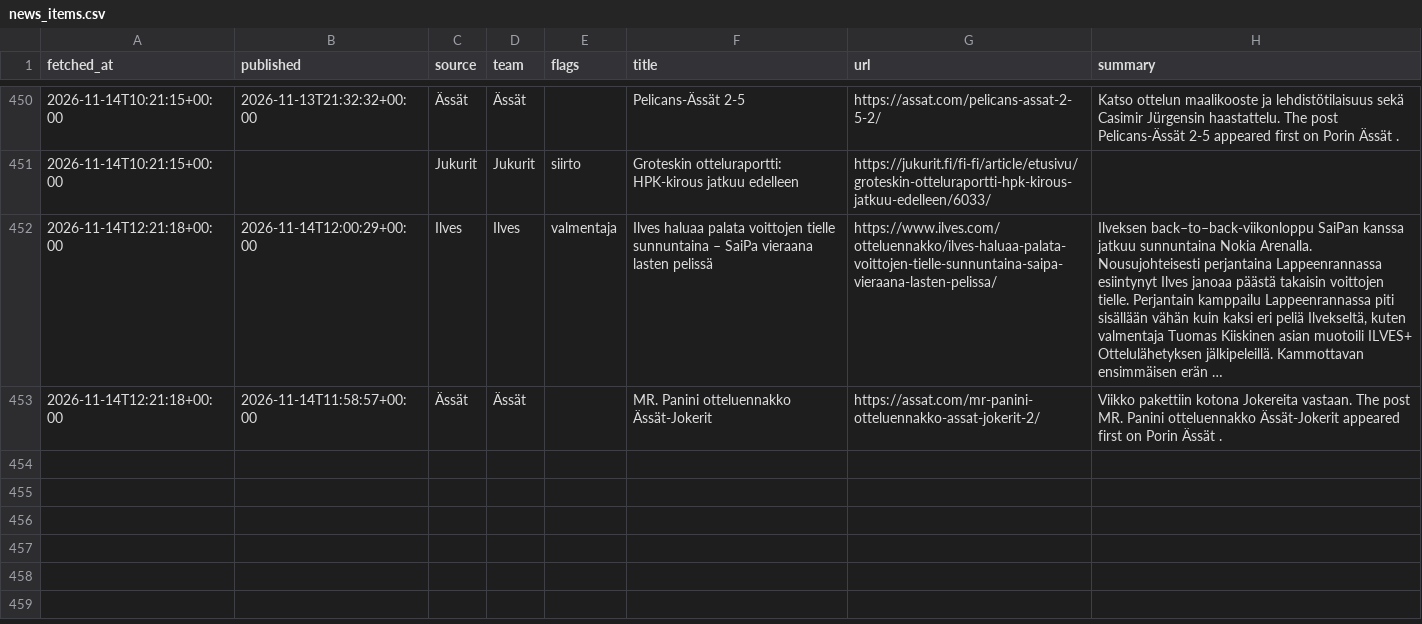
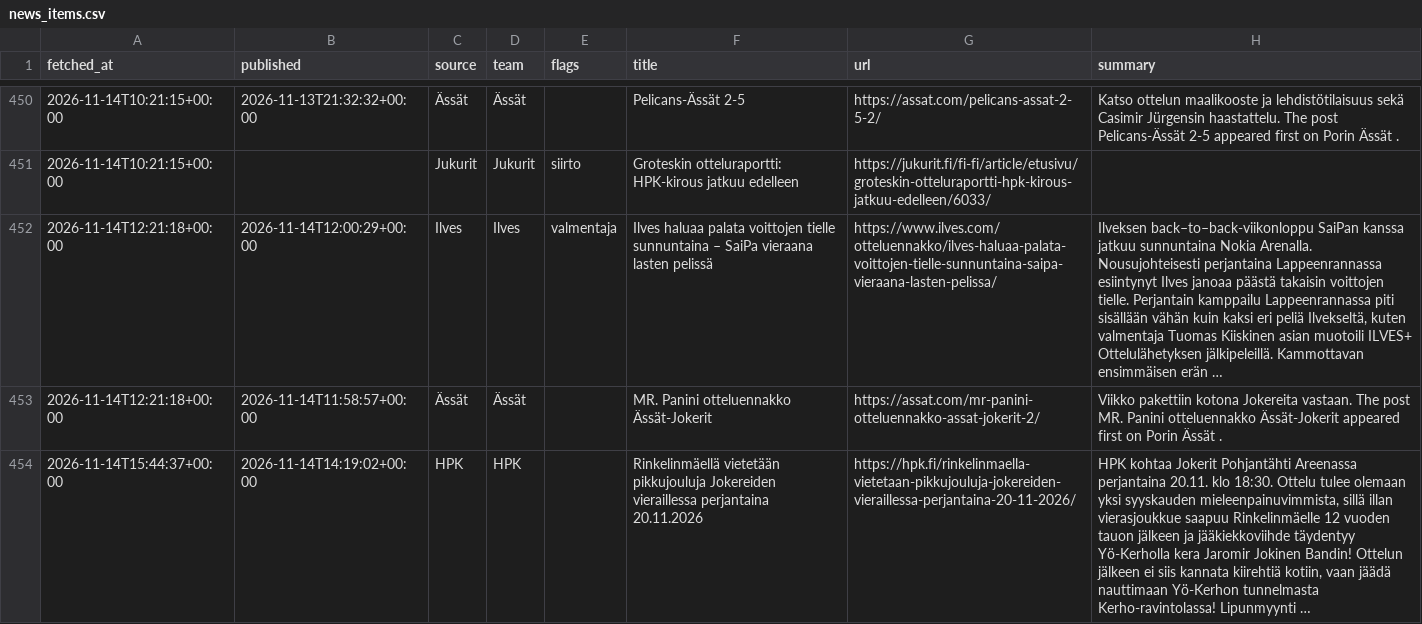
Before and after one commit to mikaheino/liiga-2026-27, a CSV file: news_items.csv, drawn as a sheet; only a part is shown, gaps mark what is left out; the diff names each change by its address in the sheet, - before the commit and + after, or states it on an @@ line.

```diff
--- a/news_items.csv
+++ b/news_items.csv
+row 454: 2026-11-14T15:44:37+00:00 | 2026-11-14T14:19:02+00:00 | HPK | HPK |  | Rinkelinmäellä vietetään pikkujouluja Jokereiden vieraillessa perjantaina 20.11.2026 | https://hpk.fi/rinkelinmaella-vietetaan-pikkujouluja-jokereiden-vieraillessa-perjantaina-20-11-2026/ | HPK kohtaa Jokerit Pohjantähti Areenassa perjantaina 20.11. klo 18:30. Ottelu tulee olemaan yksi syyskauden mieleenpainuvimmista, sillä illan vierasjoukkue saapuu Rinkelinmäelle 12 vuoden tauon jälkeen ja jääkiekkoviihde täydentyy Yö-Kerholla kera Jaromir Jokinen Bandin! Ottelun jälkeen ei siis kannata kiirehtiä kotiin, vaan jäädä nauttimaan Yö-Kerhon tunnelmasta Kerho-ravintolassa! Lipunmyynti …
```
Also changed, not shown: lineup_games.csv, 1 other file.
